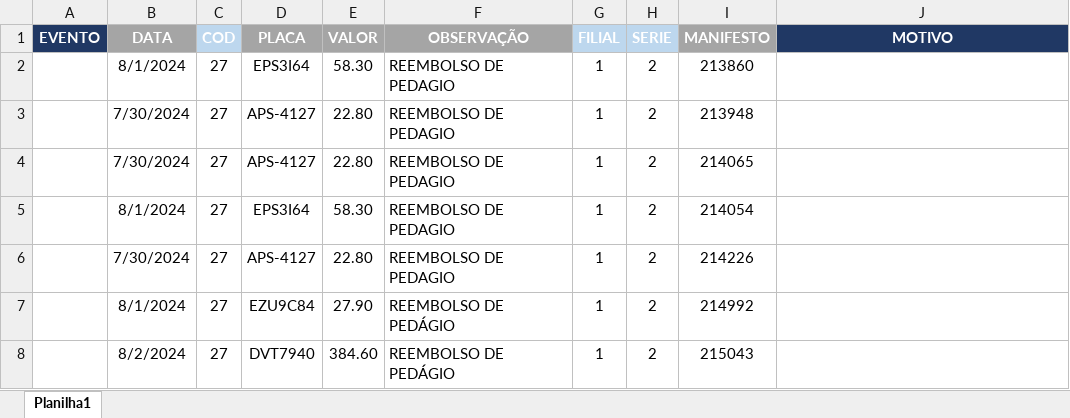
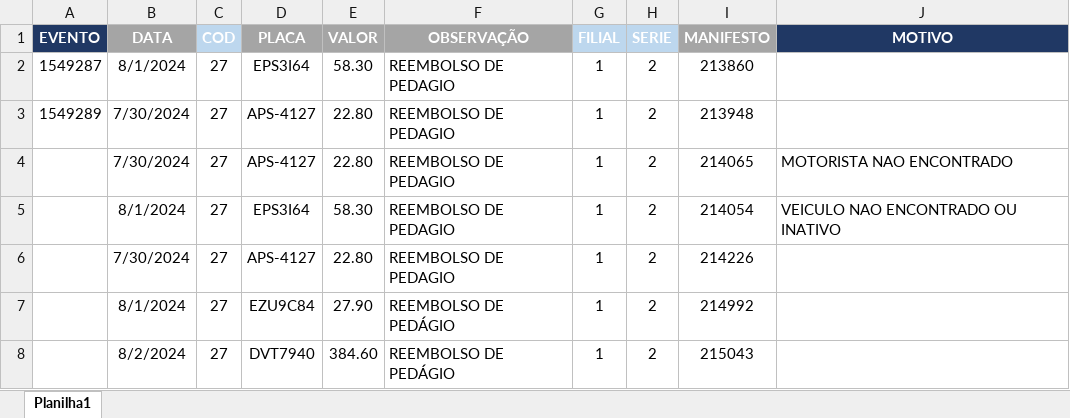
Before and after one commit to Monsterned/Efetuar_Evento, an Excel workbook: EVENTO.xlsx, sheet Planilha1, drawn as a sheet; values as stored, in another font and other column widths than the file's, no borders; the diff names each change by its address in the sheet, - before the commit and + after, or states it on an @@ line.

Commit message:
falhou novamente no teste

```diff
--- a/EVENTO.xlsx (sheet Planilha1)
+++ b/EVENTO.xlsx (sheet Planilha1)
-A2 (EVENTO): (empty)
+A2 (EVENTO): 1549287
-A3 (EVENTO): (empty)
+A3 (EVENTO): 1549289
-J4 (MOTIVO): (empty)
+J4 (MOTIVO): MOTORISTA NAO ENCONTRADO
-J5 (MOTIVO): (empty)
+J5 (MOTIVO): VEICULO NAO ENCONTRADO OU INATIVO
```
